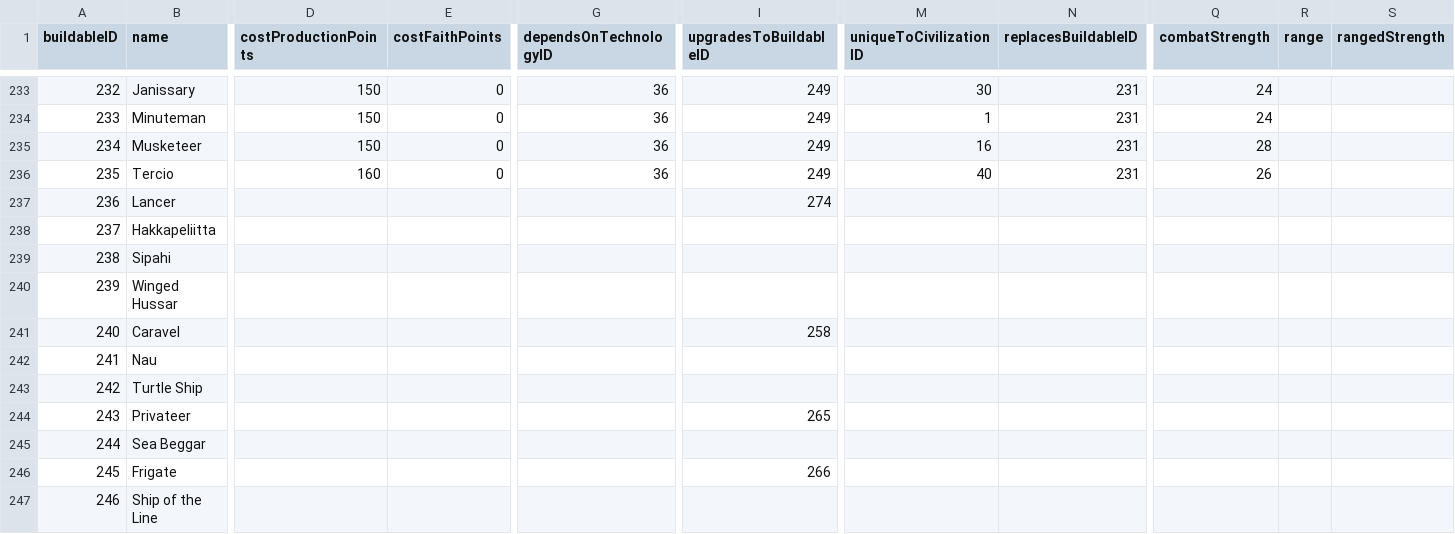
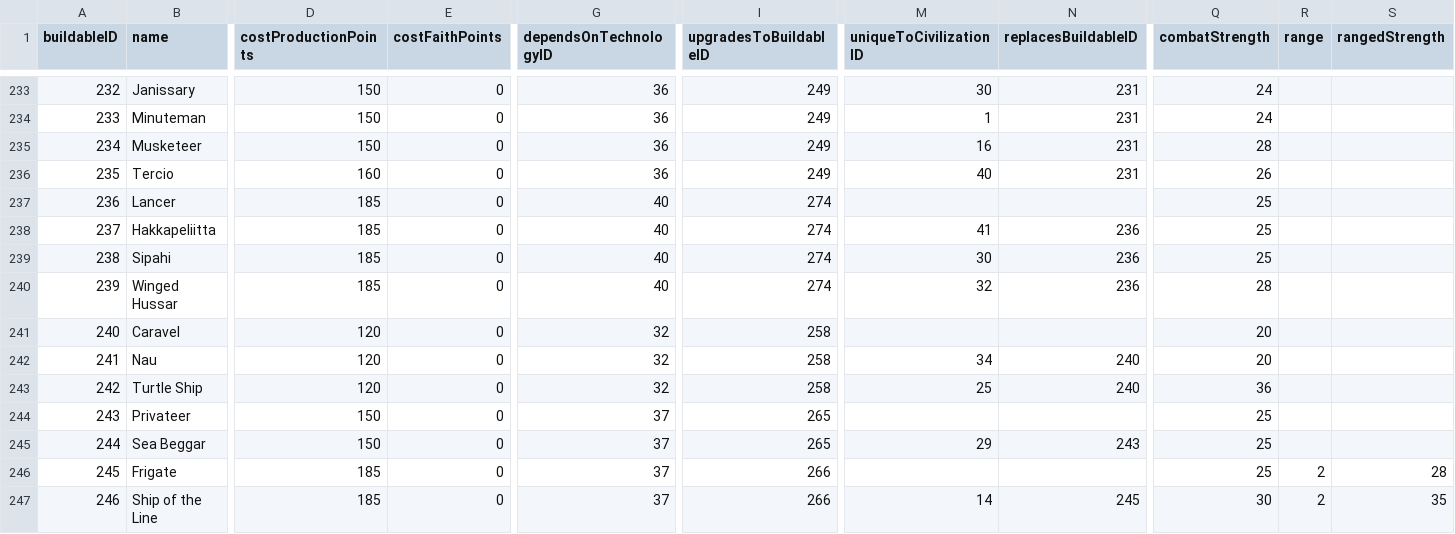
Before and after one commit to djarratt/civilization-data-science, a CSV file: data/raw/buildable.csv, drawn as a sheet; only a part is shown, gaps mark what is left out; the diff covers the shown part only; the diff names each change by its address in the sheet, - before the commit and + after, or states it on an @@ line.

```diff
--- a/data/raw/buildable.csv
+++ b/data/raw/buildable.csv
-D237:D240 (costProductionPoints): (empty)
+D237:D240 (costProductionPoints): 185
-E237:E247 (costFaithPoints): (empty)
+E237:E247 (costFaithPoints): 0
-G237:G240 (dependsOnTechnologyID): (empty)
+G237:G240 (dependsOnTechnologyID): 40
-Q237:Q239 (combatStrength): (empty)
+Q237:Q239 (combatStrength): 25
-I238:I240 (upgradesToBuildableID): (empty)
+I238:I240 (upgradesToBuildableID): 274
-M238 (uniqueToCivilizationID): (empty)
+M238 (uniqueToCivilizationID): 41
-N238:N240 (replacesBuildableID): (empty)
+N238:N240 (replacesBuildableID): 236
-M239 (uniqueToCivilizationID): (empty)
+M239 (uniqueToCivilizationID): 30
-M240 (uniqueToCivilizationID): (empty)
+M240 (uniqueToCivilizationID): 32
-Q240 (combatStrength): (empty)
+Q240 (combatStrength): 28
-D241:D243 (costProductionPoints): (empty)
+D241:D243 (costProductionPoints): 120
-G241:G243 (dependsOnTechnologyID): (empty)
+G241:G243 (dependsOnTechnologyID): 32
-Q241:Q242 (combatStrength): (empty)
+Q241:Q242 (combatStrength): 20
-I242:I243 (upgradesToBuildableID): (empty)
+I242:I243 (upgradesToBuildableID): 258
-M242 (uniqueToCivilizationID): (empty)
+M242 (uniqueToCivilizationID): 34
-N242:N243 (replacesBuildableID): (empty)
+N242:N243 (replacesBuildableID): 240
-M243 (uniqueToCivilizationID): (empty)
+M243 (uniqueToCivilizationID): 25
-Q243 (combatStrength): (empty)
+Q243 (combatStrength): 36
-D244:D245 (costProductionPoints): (empty)
+D244:D245 (costProductionPoints): 150
-G244:G247 (dependsOnTechnologyID): (empty)
+G244:G247 (dependsOnTechnologyID): 37
-Q244:Q246 (combatStrength): (empty)
+Q244:Q246 (combatStrength): 25
-I245 (upgradesToBuildableID): (empty)
+I245 (upgradesToBuildableID): 265
-M245 (uniqueToCivilizationID): (empty)
+M245 (uniqueToCivilizationID): 29
-N245 (replacesBuildableID): (empty)
+N245 (replacesBuildableID): 243
-D246:D247 (costProductionPoints): (empty)
+D246:D247 (costProductionPoints): 185
-R246:R247 (range): (empty)
+R246:R247 (range): 2
-S246 (rangedStrength): (empty)
+S246 (rangedStrength): 28
-I247 (upgradesToBuildableID): (empty)
+I247 (upgradesToBuildableID): 266
-M247 (uniqueToCivilizationID): (empty)
+M247 (uniqueToCivilizationID): 14
-N247 (replacesBuildableID): (empty)
+N247 (replacesBuildableID): 245
-Q247 (combatStrength): (empty)
+Q247 (combatStrength): 30
-S247 (rangedStrength): (empty)
+S247 (rangedStrength): 35
```
Also changed, not shown: 108 edited cells elsewhere in this file, data/raw/buildableResourceValue.csv, 1 other file.
